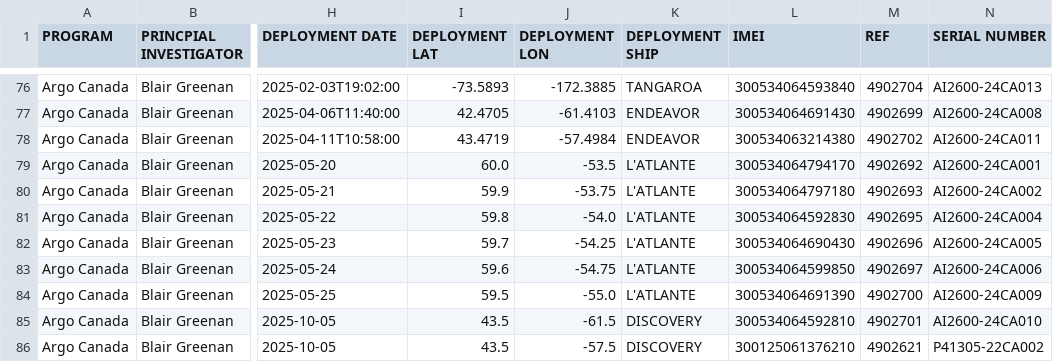
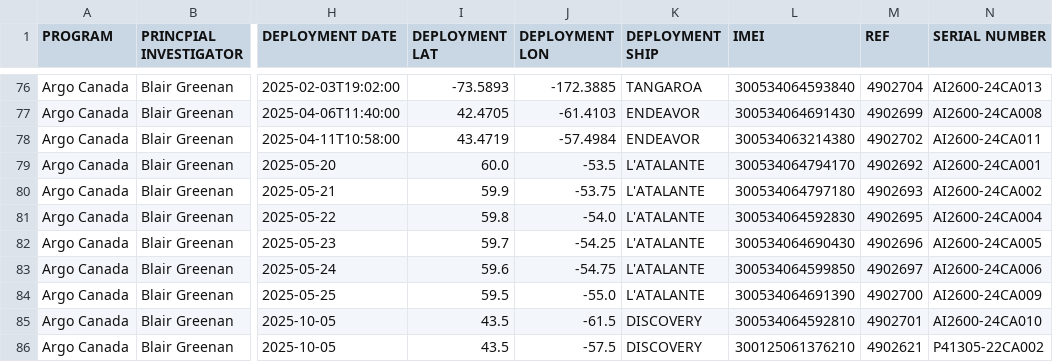
Before and after one commit to ArgoCanada/blog, a CSV file: deployment/canada_deployments.csv, drawn as a sheet; only a part is shown, gaps mark what is left out; the diff names each change by its address in the sheet, - before the commit and + after, or states it on an @@ line.

Commit message:
L'ATALANTE spelled wrong

```diff
--- a/deployment/canada_deployments.csv
+++ b/deployment/canada_deployments.csv
-K79:K84 (DEPLOYMENT SHIP): L'ATLANTE
+K79:K84 (DEPLOYMENT SHIP): L'ATALANTE
```
Also changed, not shown: deployment/ship_info.csv.
